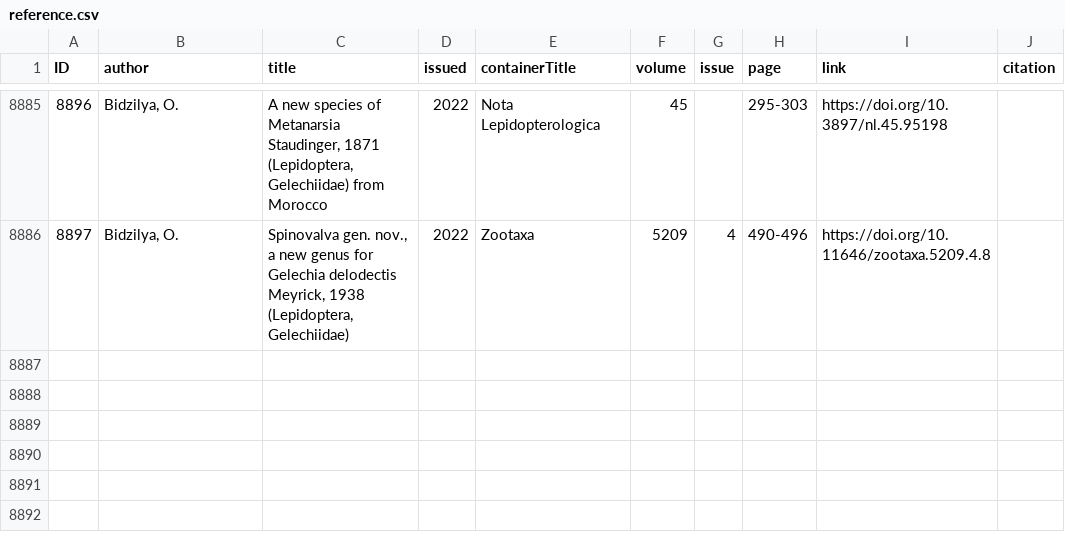
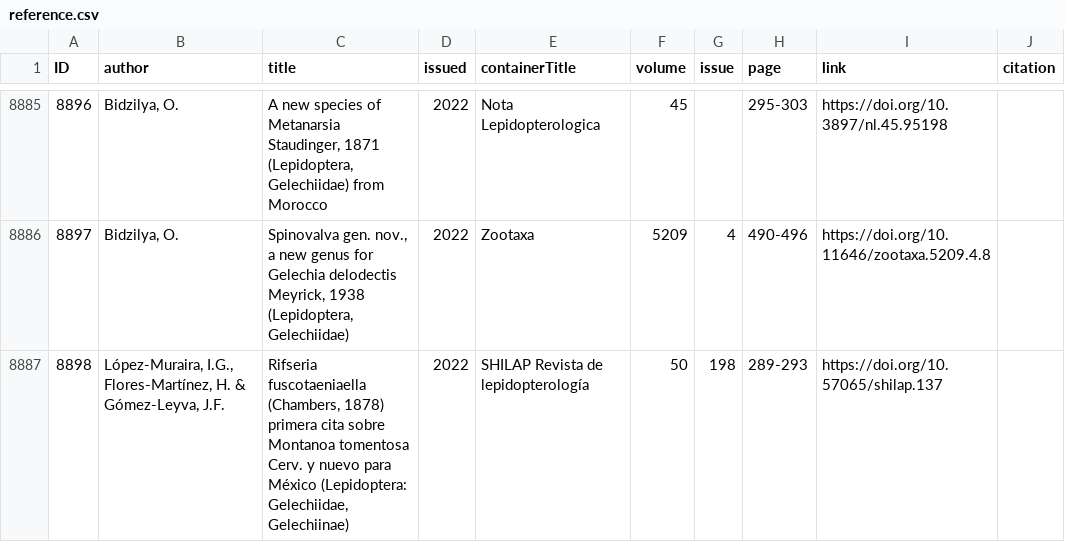
Before and after one commit to dhobern/Gelechiidae, a CSV file: coldp/data/reference.csv, drawn as a sheet; only a part is shown, gaps mark what is left out.

Commit message:
Rifseria fuscotaeniella host

```diff
--- a/coldp/data/reference.csv
+++ b/coldp/data/reference.csv
@@ -8886 +8886,2 @@ ID,author,title,issued,containerTitle,volume,issue,page,link,citation
 8897,"Bidzilya, O.","Spinovalva gen. nov., a new genus for Gelechia delodectis Meyrick, 1938 (Lepidoptera, Gelechiidae)",2022,Zootaxa,5209,4,490-496,https://doi.org/10.11646/zootaxa.5209.4.8,
+8898,"López-Muraira, I.G., Flores-Martínez, H. & Gómez-Leyva, J.F.","Rifseria fuscotaeniaella (Chambers, 1878) primera cita sobre Montanoa tomentosa Cerv. y nuevo para México (Lepidoptera: Gelechiidae, Gelechiinae)",2022,SHILAP Revista de lepidopterología,50,198,289-293,https://doi.org/10.57065/shilap.137,
```
Also changed, not shown: coldp/data/speciesinteraction.csv, 1 other file.
